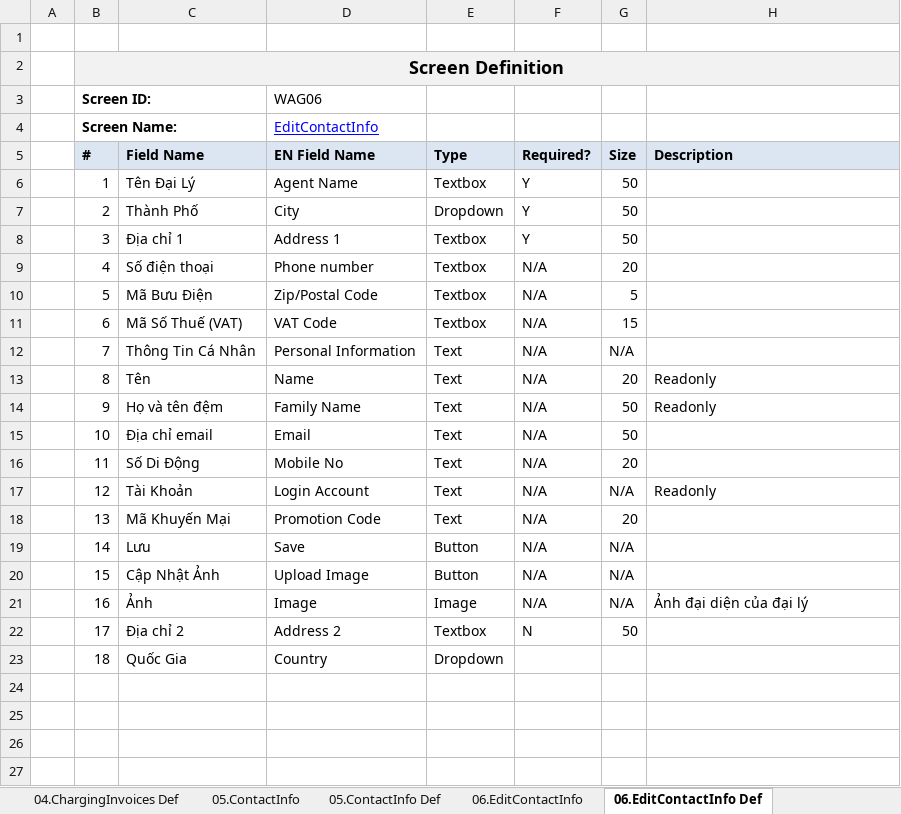
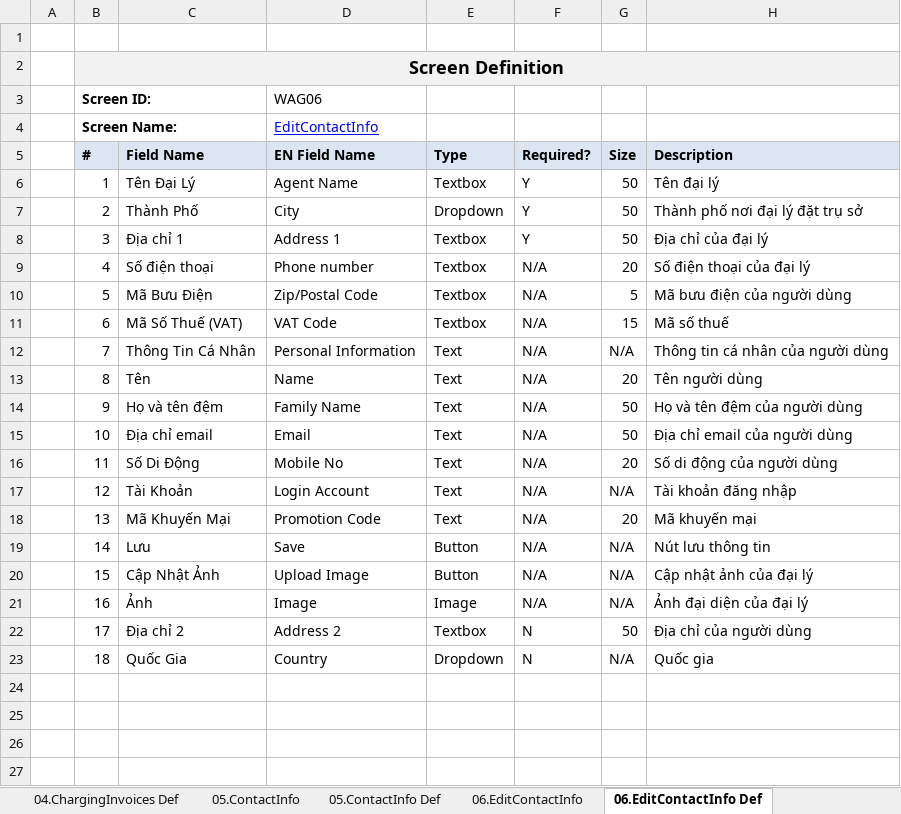
Before and after one commit to sangnvus/tns-project, an Excel workbook: WIP/Documents/Requirements/Mockup/Web/TaxiNet_ScreenDesign_Agent.xlsx, sheet 06.EditContactInfo Def, drawn as a sheet; only a part is shown; values as stored, in another font and other column widths than the file's, no borders; the diff names each change by its address in the sheet, - before the commit and + after, or states it on an @@ line.

```diff
--- a/WIP/Documents/Requirements/Mockup/Web/TaxiNet_ScreenDesign_Agent.xlsx (sheet 06.EditContactInfo Def)
+++ b/WIP/Documents/Requirements/Mockup/Web/TaxiNet_ScreenDesign_Agent.xlsx (sheet 06.EditContactInfo Def)
-H6 (Description): (empty)
+H6 (Description): Tên đại lý
-H7 (Description): (empty)
+H7 (Description): Thành phố nơi đại lý đặt trụ sở
-H8 (Description): (empty)
+H8 (Description): Địa chỉ của đại lý
-H9 (Description): (empty)
+H9 (Description): Số điện thoại của đại lý
-H10 (Description): (empty)
+H10 (Description): Mã bưu điện của người dùng
-H11 (Description): (empty)
+H11 (Description): Mã số thuế
-H12 (Description): (empty)
+H12 (Description): Thông tin cá nhân của người dùng
-H13 (Description): Readonly
+H13 (Description): Tên người dùng
-H14 (Description): Readonly
+H14 (Description): Họ và tên đệm của người dùng
-H15 (Description): (empty)
+H15 (Description): Địa chỉ email của người dùng
-H16 (Description): (empty)
+H16 (Description): Số di động của người dùng
-H17 (Description): Readonly
+H17 (Description): Tài khoản đăng nhập
-H18 (Description): (empty)
+H18 (Description): Mã khuyến mại
-H19 (Description): (empty)
+H19 (Description): Nút lưu thông tin
-H20 (Description): (empty)
+H20 (Description): Cập nhật ảnh của đại lý
-H22 (Description): (empty)
+H22 (Description): Địa chỉ của người dùng
-F23 (Required?): (empty)
+F23 (Required?): N
-G23 (Size): (empty)
+G23 (Size): N/A
-H23 (Description): (empty)
+H23 (Description): Quốc gia
```
Also changed, not shown: sheet 04.ChargingInvoices Def, sheet 08.Dashboard-Def, sheet 05.ContactInfo Def, sheet 03.AccountCharging Def, sheet 02.SearchAccount Def, sheet 07.ChangePassword Def, 2 more sheets, other sheet tabs, charts or pictures, WIP/Documents/Requirements/Mockup/Web/TaxiNet_ScreenDesign_Driver.xlsx, WIP/Documents/Requirements/Mockup/Web/TaxiNet_ScreenDesign_Rider.xlsx, 1 other file.
